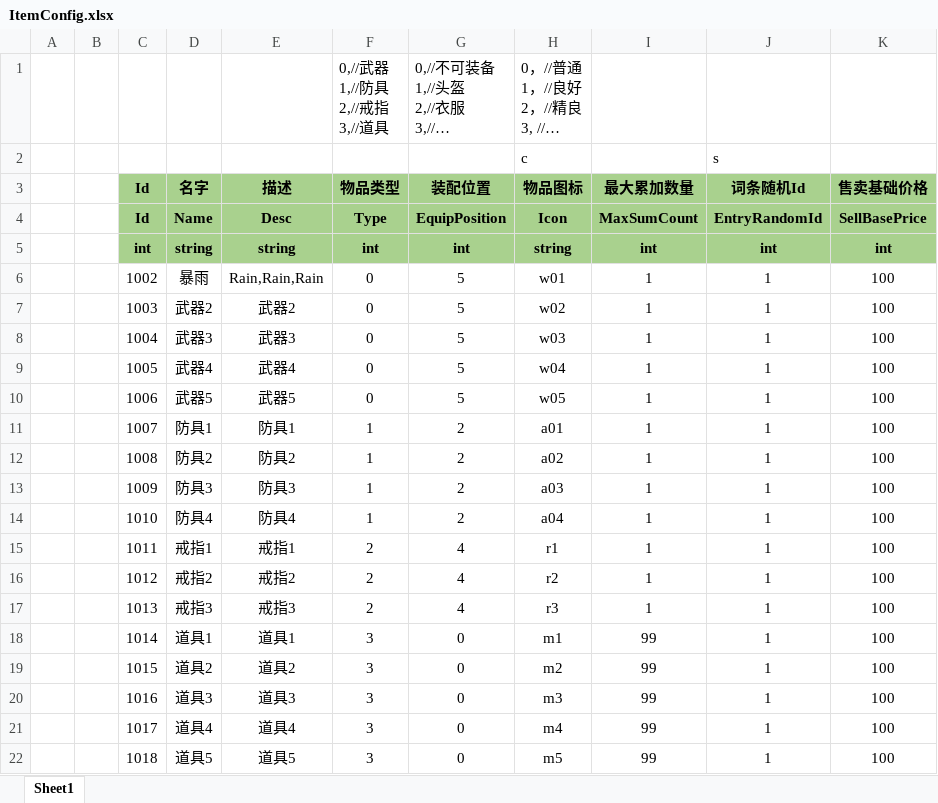
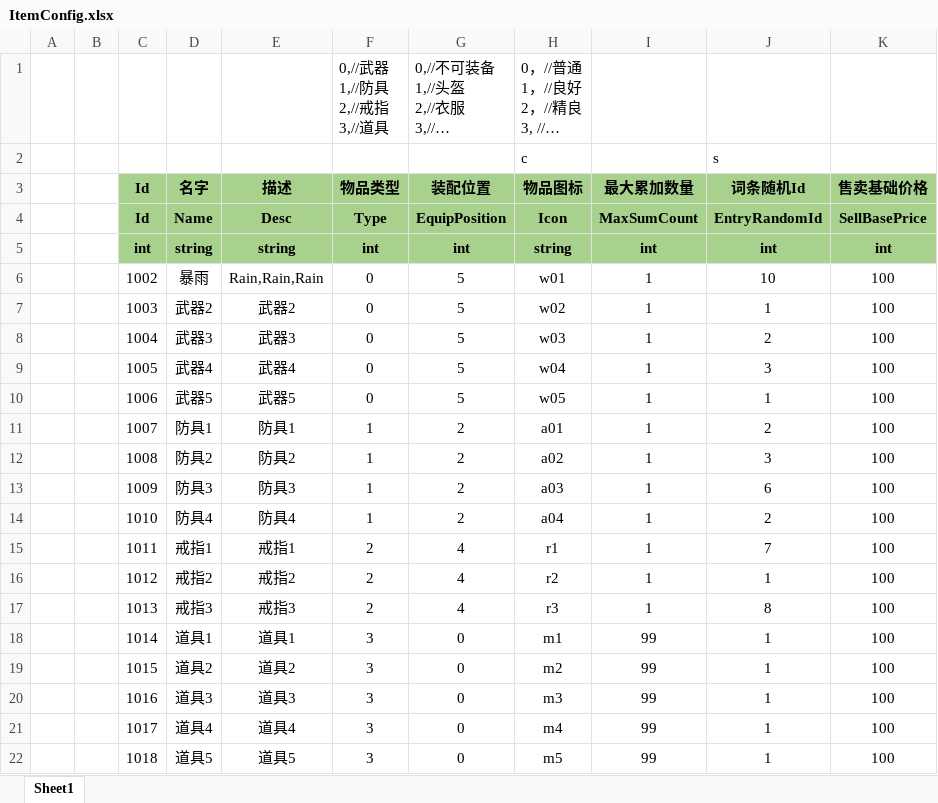
Before and after one commit to SilentZeroOne/ET-EUI, an Excel workbook: Excel/ItemConfig.xlsx, sheet Sheet1, drawn as a sheet; long unchanged cells end in …; values as stored, in another font and other column widths than the file's, no borders; the diff names each change by its address in the sheet, - before the commit and + after, or states it on an @@ line.

```diff
--- a/Excel/ItemConfig.xlsx (sheet Sheet1)
+++ b/Excel/ItemConfig.xlsx (sheet Sheet1)
-J6 (词条随机Id): 1
+J6 (词条随机Id): 10
-J8 (词条随机Id): 1
+J8 (词条随机Id): 2
-J9 (词条随机Id): 1
+J9 (词条随机Id): 3
-J11 (词条随机Id): 1
+J11 (词条随机Id): 2
-J12 (词条随机Id): 1
+J12 (词条随机Id): 3
-J13 (词条随机Id): 1
+J13 (词条随机Id): 6
-J14 (词条随机Id): 1
+J14 (词条随机Id): 2
-J15 (词条随机Id): 1
+J15 (词条随机Id): 7
-J17 (词条随机Id): 1
+J17 (词条随机Id): 8
```
Also changed, not shown: Excel/PlayerNumericConfig.xlsx, 52 other files.
